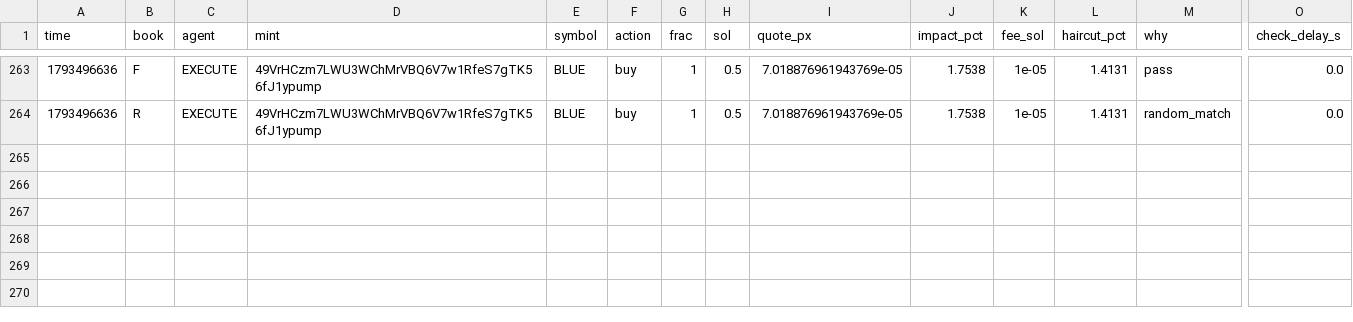
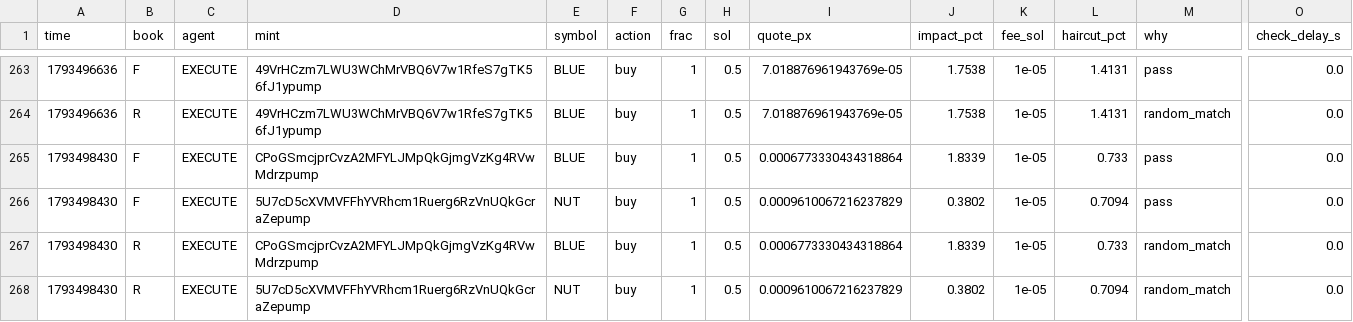
Before and after one commit to Zirqo-Dev/sightline, a CSV file: solana-desk/trades.csv, drawn as a sheet; only a part is shown, gaps mark what is left out; rows hold the shown columns only; the diff names each change by its address in the sheet, - before the commit and + after, or states it on an @@ line.

```diff
--- a/solana-desk/trades.csv
+++ b/solana-desk/trades.csv
+row 265: 1793498430 | F | EXECUTE | CPoGSmcjprCvzA2MFYLJMpQkGjmgVzKg4RVwMdrzpump | BLUE | buy | 1 | 0.5 | 0.0006773330434318864 | 1.8339 | 1e-05 | 0.733 | pass | 0.0
+row 266: 1793498430 | F | EXECUTE | 5U7cD5cXVMVFFhYVRhcm1Ruerg6RzVnUQkGcraZepump | NUT | buy | 1 | 0.5 | 0.0009610067216237829 | 0.3802 | 1e-05 | 0.7094 | pass | 0.0
+row 267: 1793498430 | R | EXECUTE | CPoGSmcjprCvzA2MFYLJMpQkGjmgVzKg4RVwMdrzpump | BLUE | buy | 1 | 0.5 | 0.0006773330434318864 | 1.8339 | 1e-05 | 0.733 | random_match | 0.0
+row 268: 1793498430 | R | EXECUTE | 5U7cD5cXVMVFFhYVRhcm1Ruerg6RzVnUQkGcraZepump | NUT | buy | 1 | 0.5 | 0.0009610067216237829 | 0.3802 | 1e-05 | 0.7094 | random_match | 0.0
```
Also changed, not shown: solana-desk/tasks.csv, 5 other files.
